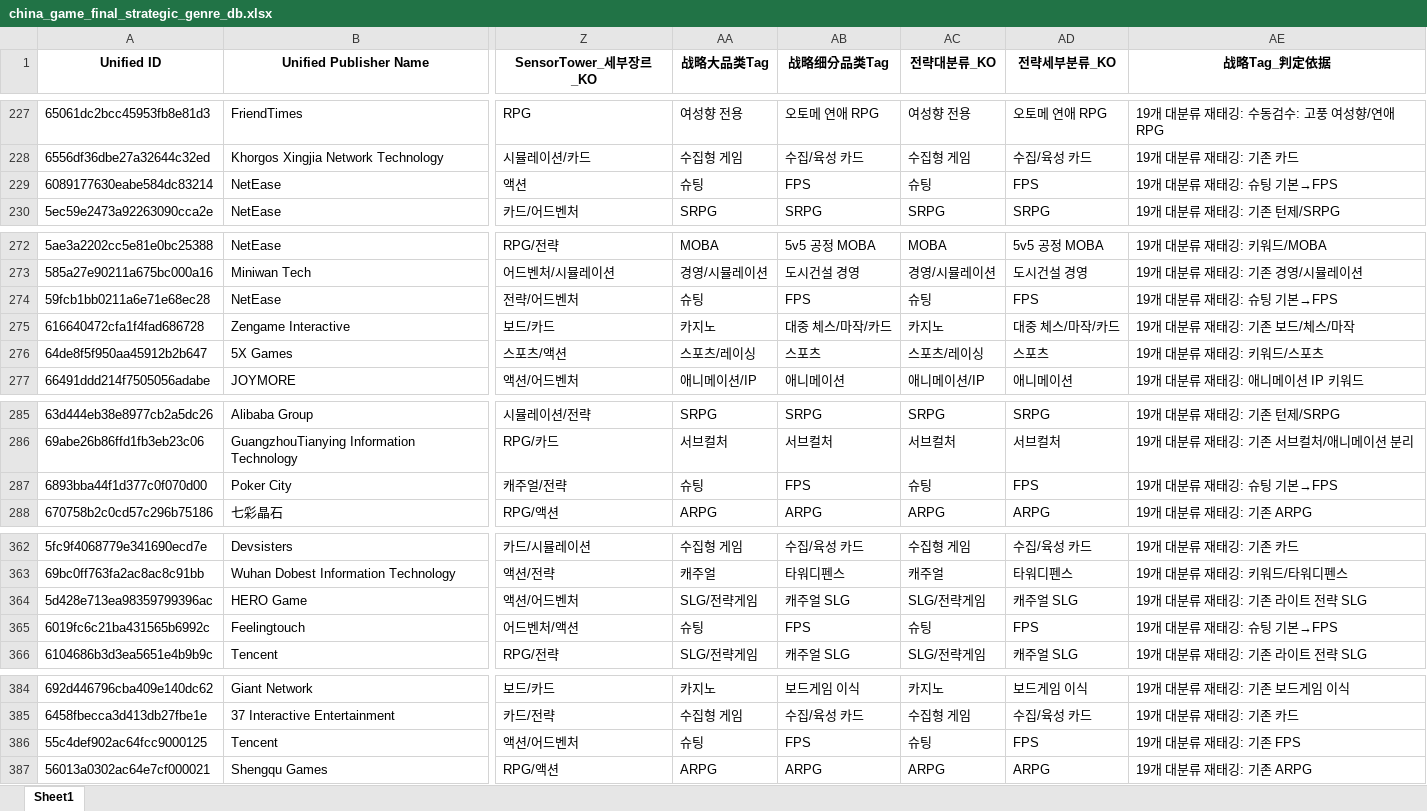
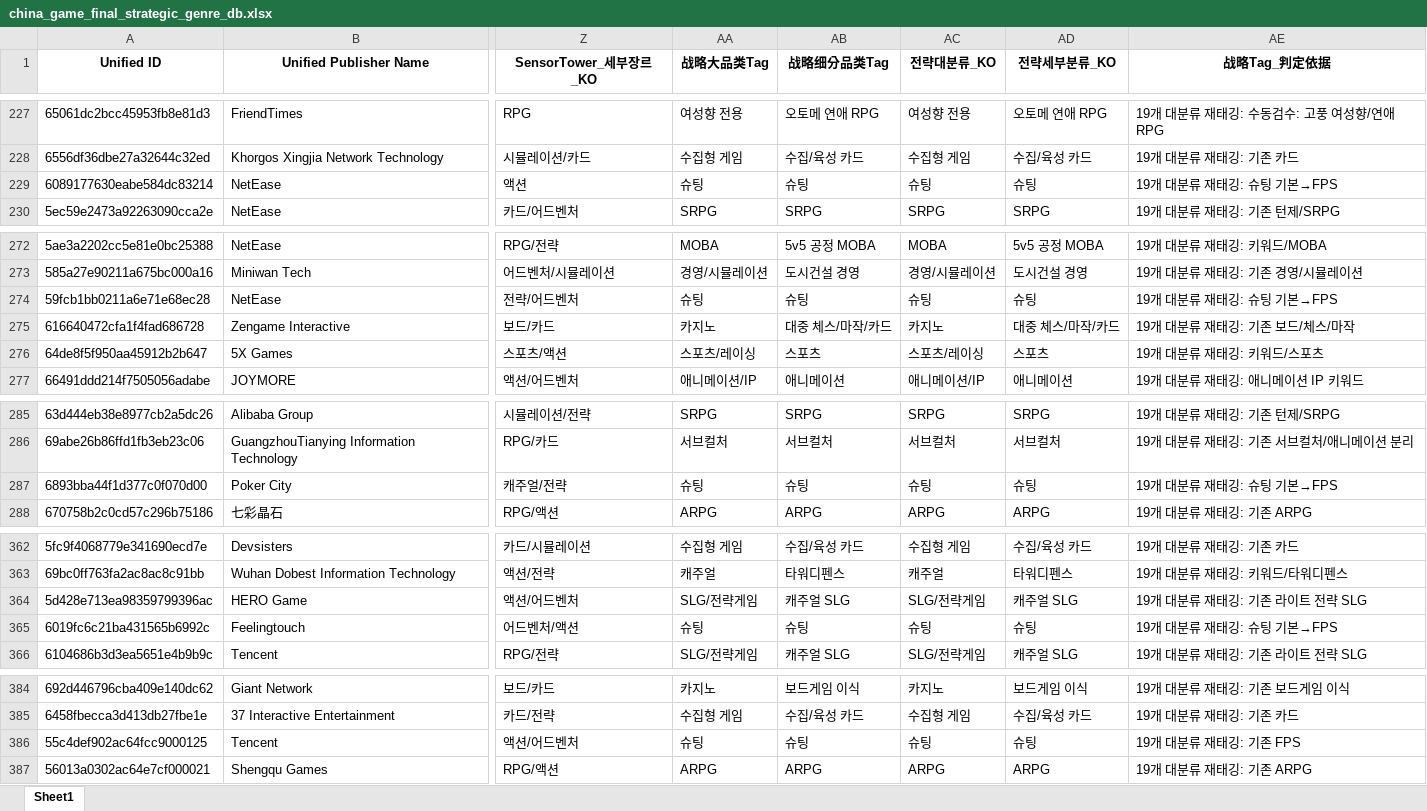
Before and after one commit to NK-rbdautobot/china-game-strategic-dashboard-public, an Excel workbook: docs/downloads/china_game_final_strategic_genre_db.xlsx, sheet Sheet1, drawn as a sheet; only a part is shown, gaps mark what is left out; values as stored, in another font and other column widths than the file's, no borders; the diff covers the shown part only; the diff names each change by its address in the sheet, - before the commit and + after, or states it on an @@ line.

```diff
--- a/docs/downloads/china_game_final_strategic_genre_db.xlsx (sheet Sheet1)
+++ b/docs/downloads/china_game_final_strategic_genre_db.xlsx (sheet Sheet1)
-AB229 (战略细分品类Tag): FPS
+AB229 (战略细分品类Tag): 슈팅
-AD229 (전략세부분류_KO): FPS
+AD229 (전략세부분류_KO): 슈팅
-AB274 (战略细分品类Tag): FPS
+AB274 (战略细分品类Tag): 슈팅
-AD274 (전략세부분류_KO): FPS
+AD274 (전략세부분류_KO): 슈팅
-AB287 (战略细分品类Tag): FPS
+AB287 (战略细分品类Tag): 슈팅
-AD287 (전략세부분류_KO): FPS
+AD287 (전략세부분류_KO): 슈팅
-AB365 (战略细分品类Tag): FPS
+AB365 (战略细分品类Tag): 슈팅
-AD365 (전략세부분류_KO): FPS
+AD365 (전략세부분류_KO): 슈팅
-AB386 (战略细分品类Tag): FPS
+AB386 (战略细分品类Tag): 슈팅
-AD386 (전략세부분류_KO): FPS
+AD386 (전략세부분류_KO): 슈팅
```
Also changed, not shown: 22 edited cells elsewhere in this sheet, 4 other files.
